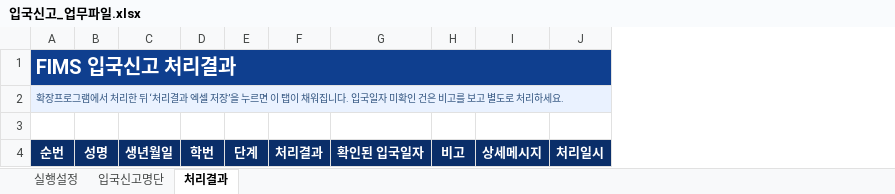
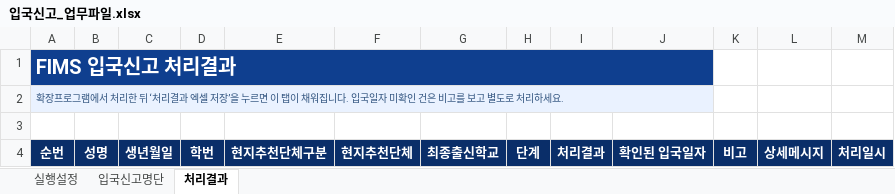
Before and after one commit to osc3641-cyber/FIMS_AUTO, an Excel workbook: fims_arrival_rpa/입국신고_업무파일.xlsx, sheet 처리결과, drawn as a sheet; values as stored, in another font and other column widths than the file's, no borders; removed rows and columns are numbered as before the commit, all else as after; the diff names each change by its address in the sheet, - before the commit and + after, or states it on an @@ line.

```diff
--- a/fims_arrival_rpa/입국신고_업무파일.xlsx (sheet 처리결과)
+++ b/fims_arrival_rpa/입국신고_업무파일.xlsx (sheet 처리결과)
+column E, row 4: 현지추천단체구분
+column F, row 4: 현지추천단체
+column G, row 4: 최종출신학교
-A1:J1 merged
+A1:J1 merged
-A2:J2 merged
+A2:J2 merged
```
Also changed, not shown: sheet 입국신고명단, 11 other files.
